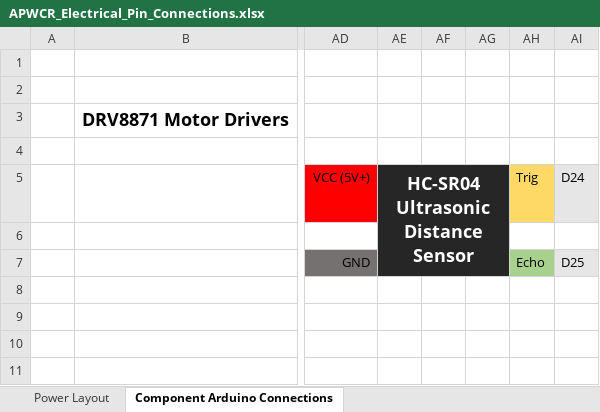
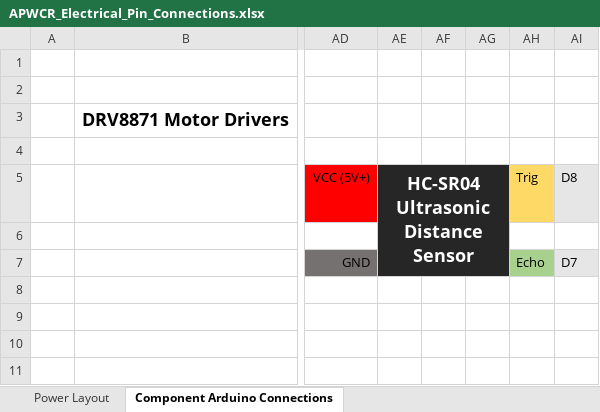
Before and after one commit to JoshCaratao/APWCR_Software, an Excel workbook: electrical_hardware/APWCR_Electrical_Pin_Connections.xlsx, sheet Component Arduino Connections, drawn as a sheet; only a part is shown, gaps mark what is left out; values as stored, in another font and other column widths than the file's, no borders; the diff names each change by its address in the sheet, - before the commit and + after, or states it on an @@ line.

```diff
--- a/electrical_hardware/APWCR_Electrical_Pin_Connections.xlsx (sheet Component Arduino Connections)
+++ b/electrical_hardware/APWCR_Electrical_Pin_Connections.xlsx (sheet Component Arduino Connections)
-AI5: D24
+AI5: D8
-AI7: D25
+AI7: D7
```
Also changed, not shown: 6 other files.
